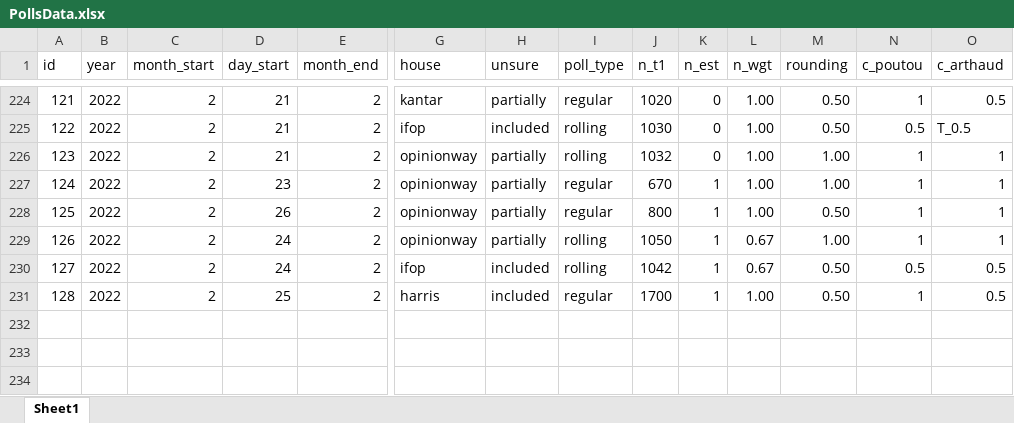
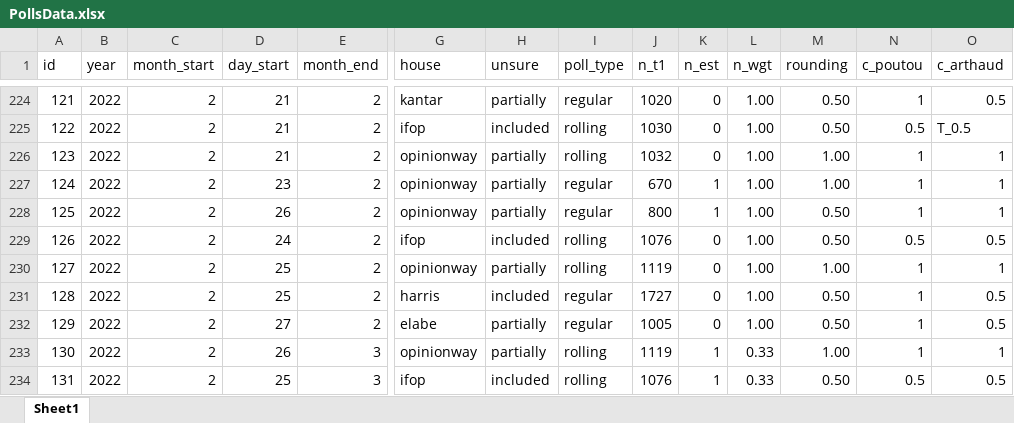
Before and after one commit to flavienganter/polls-2022-election, an Excel workbook: PollsData.xlsx, sheet Sheet1, drawn as a sheet; only a part is shown, gaps mark what is left out; values as stored, in another font and other column widths than the file's, no borders; removed rows and columns are numbered as before the commit, all else as after; rows hold the shown columns only; the diff names each change by its address in the sheet, - before the commit and + after, or states it on an @@ line.

Commit message:
update w/ elabe poll (3/1) + rollings (3/1)

```diff
--- a/PollsData.xlsx (sheet Sheet1)
+++ b/PollsData.xlsx (sheet Sheet1)
-row 229: 126 | 2022 | 2 | 24 | 2 | opinionway | partially | rolling | 1050 | 1 | 0.67 | 1.00 | 1 | 1
-A229 (id): 127
+A229 (id): 126
-J229 (n_t1): 1042
+J229 (n_t1): 1076
-K229 (n_est): 1
+K229 (n_est): 0
-L229 (n_wgt): 0.67
+L229 (n_wgt): 1.00
+row 230: 127 | 2022 | 2 | 25 | 2 | opinionway | partially | rolling | 1119 | 0 | 1.00 | 1.00 | 1 | 1
-J231 (n_t1): 1700
+J231 (n_t1): 1727
-K231 (n_est): 1
+K231 (n_est): 0
+row 232: 129 | 2022 | 2 | 27 | 2 | elabe | partially | regular | 1005 | 0 | 1.00 | 0.50 | 1 | 0.5
+row 233: 130 | 2022 | 2 | 26 | 3 | opinionway | partially | rolling | 1119 | 1 | 0.33 | 1.00 | 1 | 1
+row 234: 131 | 2022 | 2 | 25 | 3 | ifop | included | rolling | 1076 | 1 | 0.33 | 0.50 | 0.5 | 0.5
```
Also changed, not shown: 5 other files.
